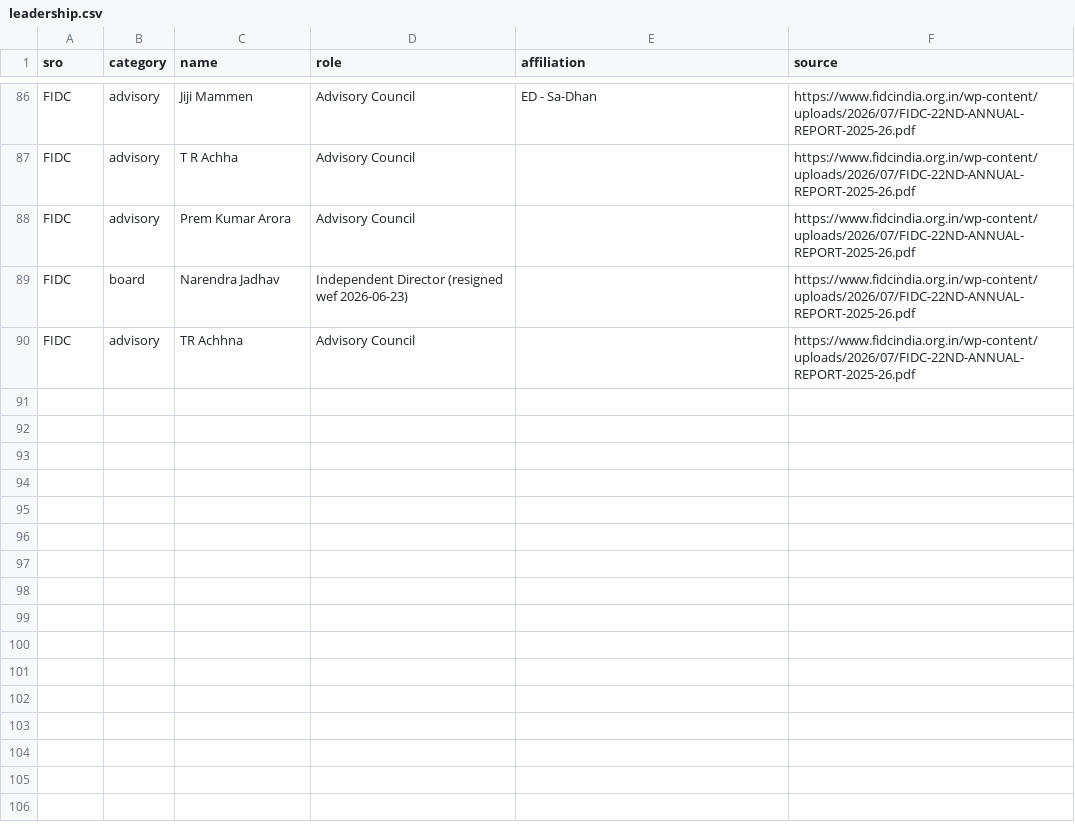
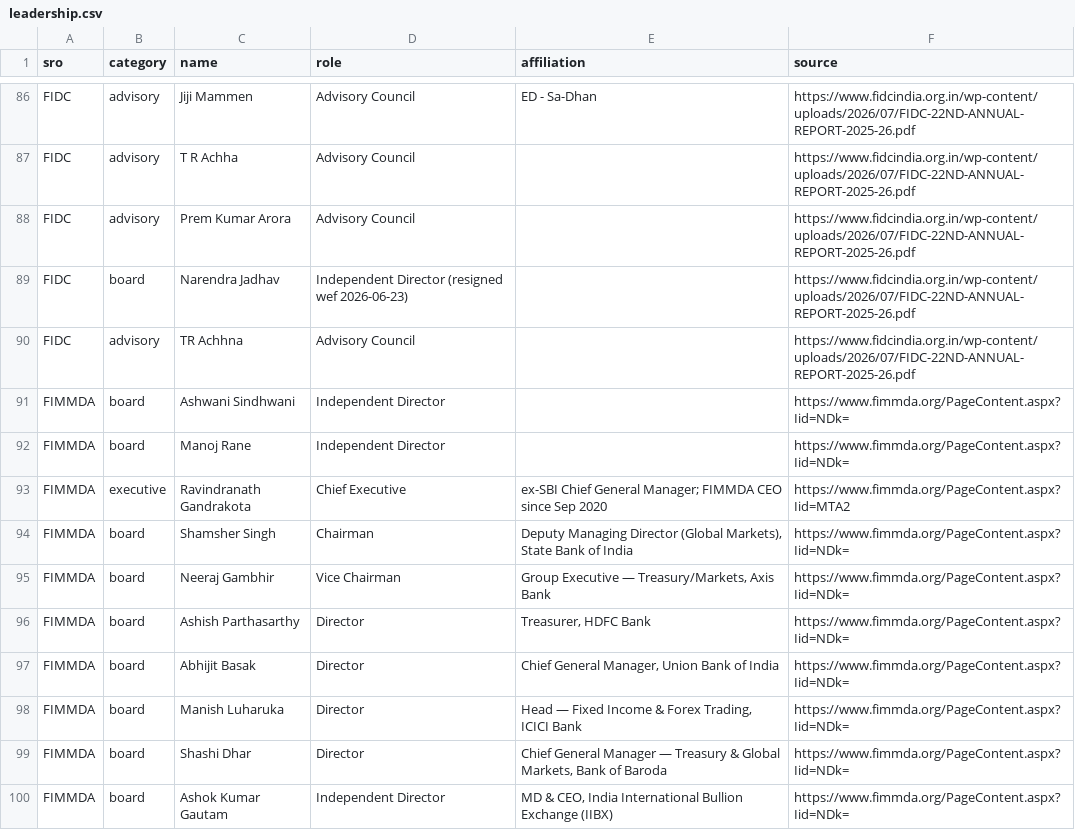
Before and after one commit to CashlessConsumer/srotrac, a CSV file: data/leadership.csv, drawn as a sheet; only a part is shown, gaps mark what is left out.

Commit message:
Add FIMMDA as 9th RBI SRO (recognised 7 May 2025)
- Register: FIMMDA (fixed income/money market/derivatives; first SRO in
  financial markets under the Aug 2024 framework, RBI PR 2025-2026/274)
- Roster: 116 members parsed from MembersList_8May2025.pdf (raw PDF +
  coordinate-level extraction committed to data/raw/), with category
  column (PSB/private/foreign/SFB/payments banks, PDs, FIs, insurers,
  CCIL, infra cos)
- Board + CEO (Sep 2026 capture) in leadership.csv; Disciplinary
  Committee constitution circular (FIMCIR/2026-27/20, 1 Sep 2026) in
  activity log
- entity_types: new 'pd' (Primary Dealer) type; DFI-name rules moved
  ahead of generic bank rule; overrides for FIMMDA's printed spellings
- Site copy: eight->nine SROs across home/FAQ/about/llms.txt/JSON-LD;
  642 total rows, 7 published rosters
- README/AGENTS.md updated

```diff
--- a/data/leadership.csv
+++ b/data/leadership.csv
@@ -90 +90,11 @@ FIDC,board,Narendra Jadhav,Independent Director (resigned wef 2026-06-23),,https
 FIDC,advisory,TR Achhna,Advisory Council,,https://www.fidcindia.org.in/wp-content/uploads/2026/07/FIDC-22ND-ANNUAL-REPORT-2025-26.pdf
+FIMMDA,board,Ashwani Sindhwani,Independent Director,,https://www.fimmda.org/PageContent.aspx?Iid=NDk=
+FIMMDA,board,Manoj Rane,Independent Director,,https://www.fimmda.org/PageContent.aspx?Iid=NDk=
+FIMMDA,executive,Ravindranath Gandrakota,Chief Executive,ex-SBI Chief General Manager; FIMMDA CEO since Sep 2020,https://www.fimmda.org/PageContent.aspx?Iid=MTA2
+FIMMDA,board,Shamsher Singh,Chairman,"Deputy Managing Director (Global Markets), State Bank of India",https://www.fimmda.org/PageContent.aspx?Iid=NDk=
+FIMMDA,board,Neeraj Gambhir,Vice Chairman,"Group Executive — Treasury/Markets, Axis Bank",https://www.fimmda.org/PageContent.aspx?Iid=NDk=
+FIMMDA,board,Ashish Parthasarthy,Director,"Treasurer, HDFC Bank",https://www.fimmda.org/PageContent.aspx?Iid=NDk=
+FIMMDA,board,Abhijit Basak,Director,"Chief General Manager, Union Bank of India",https://www.fimmda.org/PageContent.aspx?Iid=NDk=
+FIMMDA,board,Manish Luharuka,Director,"Head — Fixed Income & Forex Trading, ICICI Bank",https://www.fimmda.org/PageContent.aspx?Iid=NDk=
+FIMMDA,board,Shashi Dhar,Director,"Chief General Manager — Treasury & Global Markets, Bank of Baroda",https://www.fimmda.org/PageContent.aspx?Iid=NDk=
+FIMMDA,board,Ashok Kumar Gautam,Independent Director,"MD & CEO, India International Bullion Exchange (IIBX)",https://www.fimmda.org/PageContent.aspx?Iid=NDk=
```
Also changed, not shown: data/activity.csv, data/sros.csv, 37 other files.
